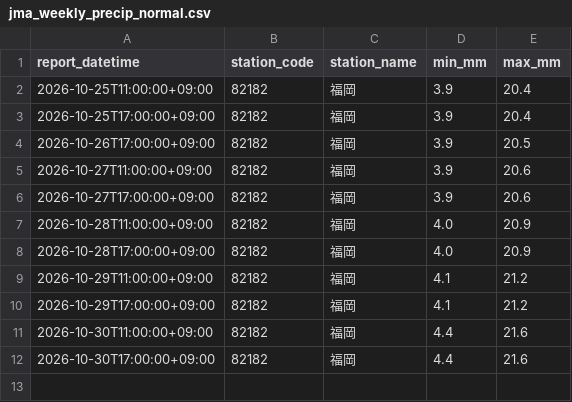
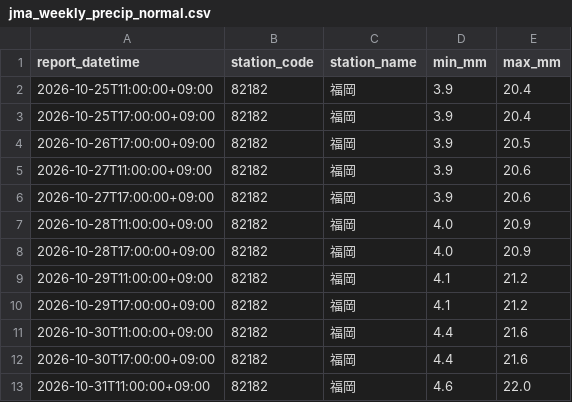
Before and after one commit to yohei-washizaki/fukuoka-dam-outlook, a CSV file: data/normalized/jma_weekly_precip_normal.csv, drawn as a sheet; the diff names each change by its address in the sheet, - before the commit and + after, or states it on an @@ line.

```diff
--- a/data/normalized/jma_weekly_precip_normal.csv
+++ b/data/normalized/jma_weekly_precip_normal.csv
+row 13: 2026-10-31T11:00:00+09:00 | 82182 | 福岡 | 4.6 | 22.0
```
Also changed, not shown: data/normalized/jma_weekly_pop.csv, data/normalized/precip_daily.csv.
